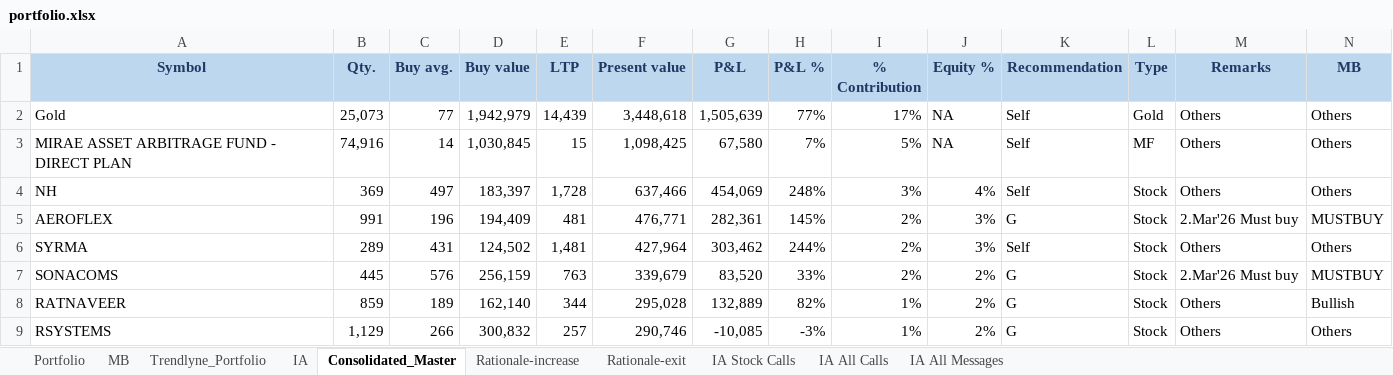
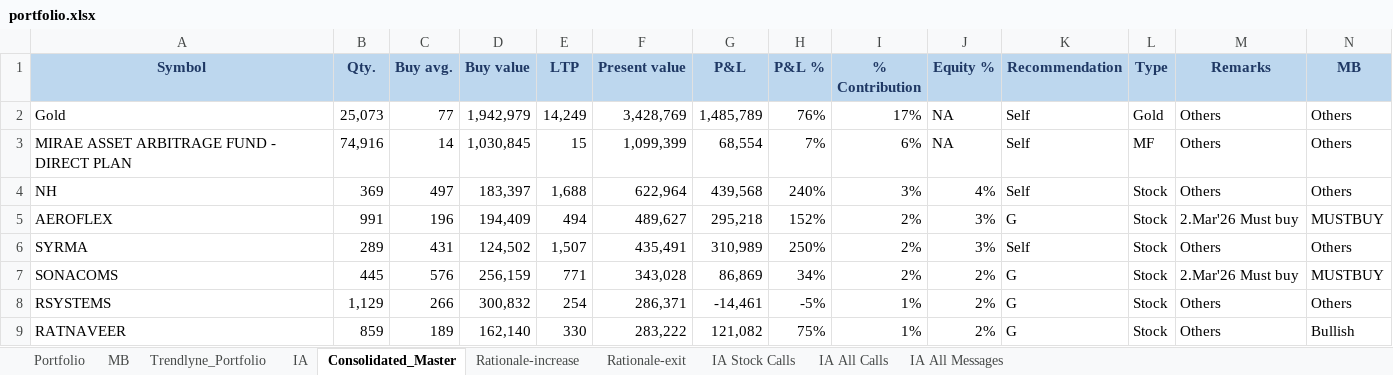
Before and after one commit to kvector0001/STT-Dashboard, an Excel workbook: data/portfolio.xlsx, sheet Consolidated_Master, drawn as a sheet; only a part is shown; values as stored, in another font and other column widths than the file's, no borders; charts and pictures and conditional formats not drawn; removed rows and columns are numbered as before the commit, all else as after; the diff covers the shown part only; the diff names each change by its address in the sheet, - before the commit and + after, or states it on an @@ line.

```diff
--- a/data/portfolio.xlsx (sheet Consolidated_Master)
+++ b/data/portfolio.xlsx (sheet Consolidated_Master)
-E2 (LTP): 14,439
+E2 (LTP): 14,249
-F2 (Present value): 3,448,618
+F2 (Present value): 3,428,769
-G2 (P&L): 1,505,639
+G2 (P&L): 1,485,789
-H2 (P&L %): 77%
+H2 (P&L %): 76%
-F3 (Present value): 1,098,425
+F3 (Present value): 1,099,399
-G3 (P&L): 67,580
+G3 (P&L): 68,554
-I3 (% Contribution): 5%
+I3 (% Contribution): 6%
-E4 (LTP): 1,728
+E4 (LTP): 1,688
-F4 (Present value): 637,466
+F4 (Present value): 622,964
-G4 (P&L): 454,069
+G4 (P&L): 439,568
-H4 (P&L %): 248%
+H4 (P&L %): 240%
-E5 (LTP): 481
+E5 (LTP): 494
-F5 (Present value): 476,771
+F5 (Present value): 489,627
-G5 (P&L): 282,361
+G5 (P&L): 295,218
-H5 (P&L %): 145%
+H5 (P&L %): 152%
-E6 (LTP): 1,481
+E6 (LTP): 1,507
-F6 (Present value): 427,964
+F6 (Present value): 435,491
-G6 (P&L): 303,462
+G6 (P&L): 310,989
-H6 (P&L %): 244%
+H6 (P&L %): 250%
-E7 (LTP): 763
+E7 (LTP): 771
-F7 (Present value): 339,679
+F7 (Present value): 343,028
-G7 (P&L): 83,520
+G7 (P&L): 86,869
-H7 (P&L %): 33%
+H7 (P&L %): 34%
-row 8: RATNAVEER | 859 | 189 | 162,140 | 344 | 295,028 | 132,889 | 82% | 1% | 2% | G | Stock | Others | Bullish
-E8 (LTP): 257
+E8 (LTP): 254
-F8 (Present value): 290,746
+F8 (Present value): 286,371
-G8 (P&L): -10,085
+G8 (P&L): -14,461
-H8 (P&L %): -3%
+H8 (P&L %): -5%
+row 9: RATNAVEER | 859 | 189 | 162,140 | 330 | 283,222 | 121,082 | 75% | 1% | 2% | G | Stock | Others | Bullish
```
Also changed, not shown: 41 added rows, 41 removed rows and 442 edited cells elsewhere in this sheet, sheet Portfolio, sheet IA, sheet Trendlyne_Portfolio, 1 other file.
